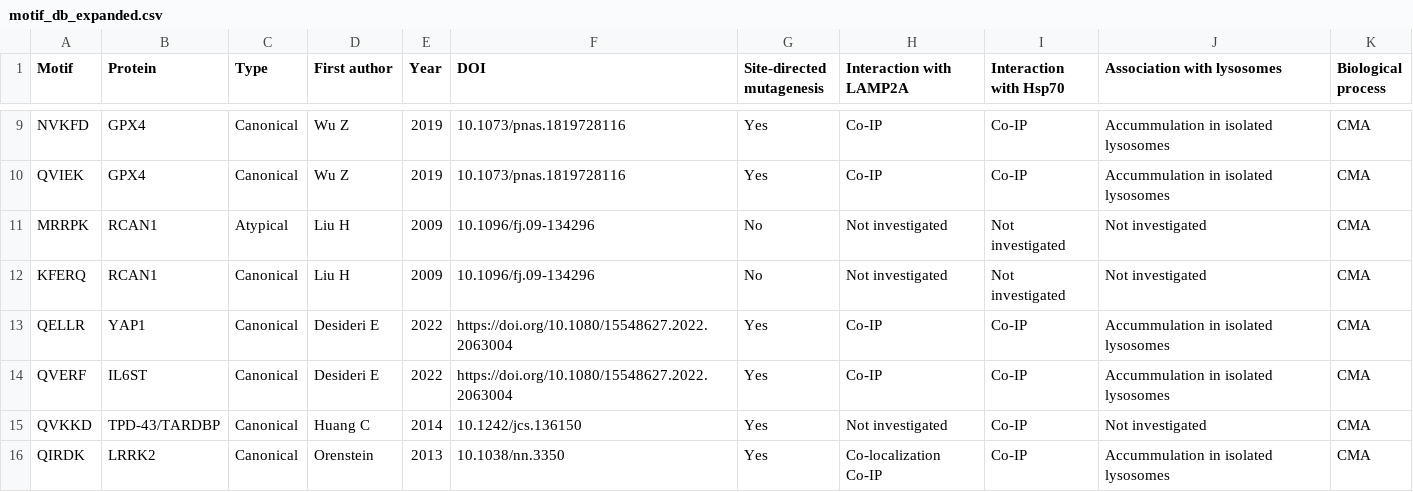
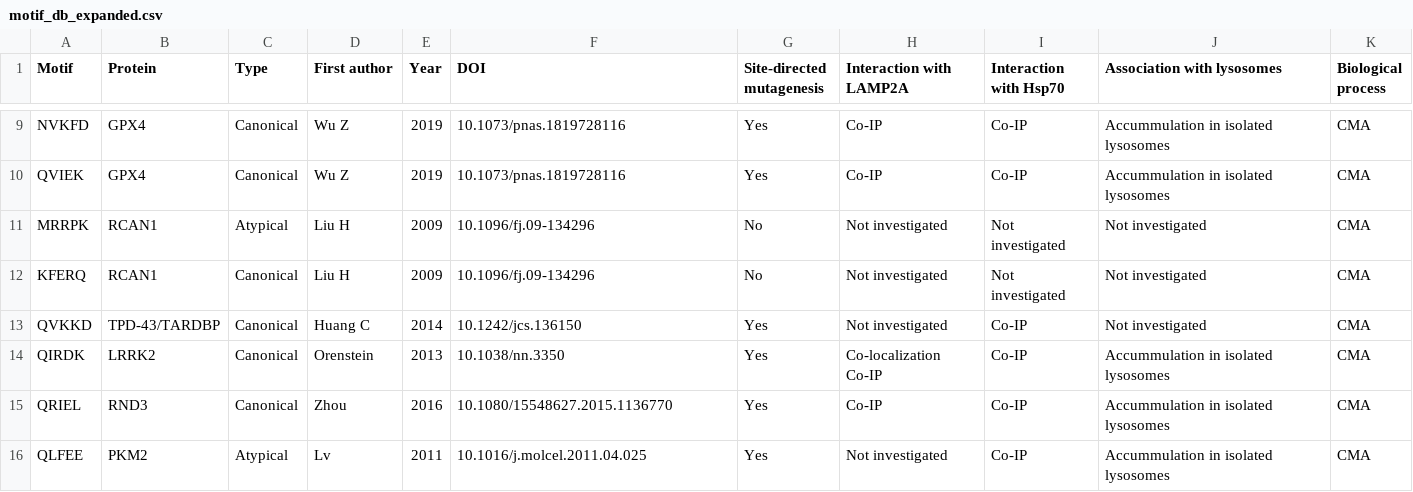
Before and after one commit to Marcin-Lubocki/KFERQminer, a CSV file: motif_db_expanded.csv, drawn as a sheet; only a part is shown, gaps mark what is left out; the shorter side is filled out with more unchanged rows.

Commit message:
Update motif_db_expanded.csv

```diff
--- a/motif_db_expanded.csv
+++ b/motif_db_expanded.csv
@@ -12,4 +12,2 @@ MRRPK,RCAN1,Atypical,Liu H,2009,10.1096/fj.09-134296,No,Not investigated,Not inv
 KFERQ,RCAN1,Canonical,Liu H,2009,10.1096/fj.09-134296,No,Not investigated,Not investigated,Not investigated,CMA
-QELLR,YAP1,Canonical,Desideri E,2022,https://doi.org/10.1080/15548627.2022.2063004,Yes,Co-IP,Co-IP,Accummulation in isolated lysosomes,CMA
-QVERF,IL6ST,Canonical,Desideri E,2022,https://doi.org/10.1080/15548627.2022.2063004,Yes,Co-IP,Co-IP,Accummulation in isolated lysosomes,CMA
 QVKKD,TPD-43/TARDBP,Canonical,Huang C,2014,10.1242/jcs.136150,Yes,Not investigated,Co-IP,Not investigated,CMA
```
